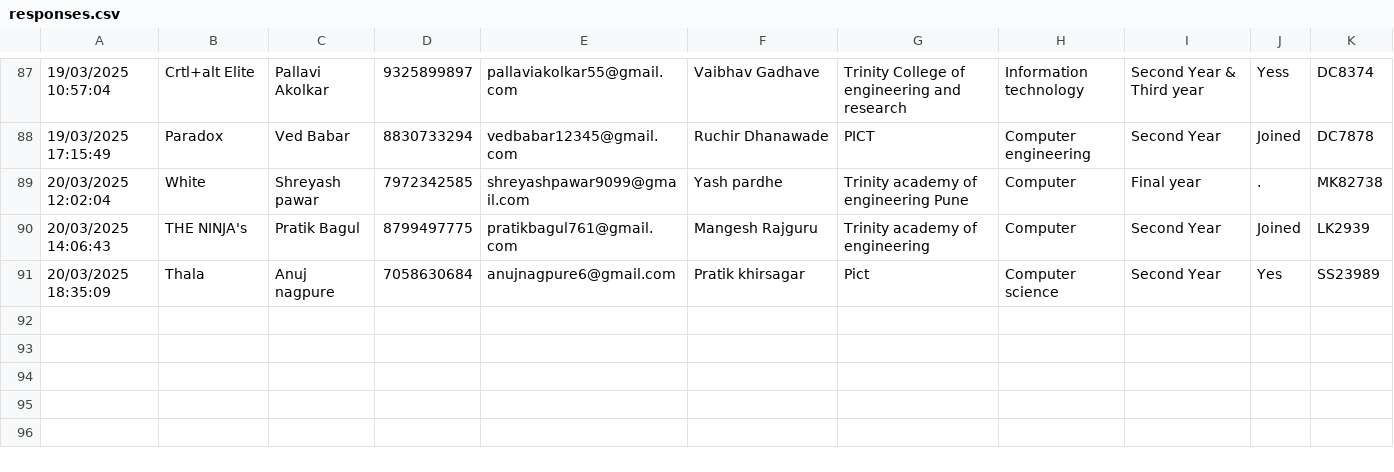
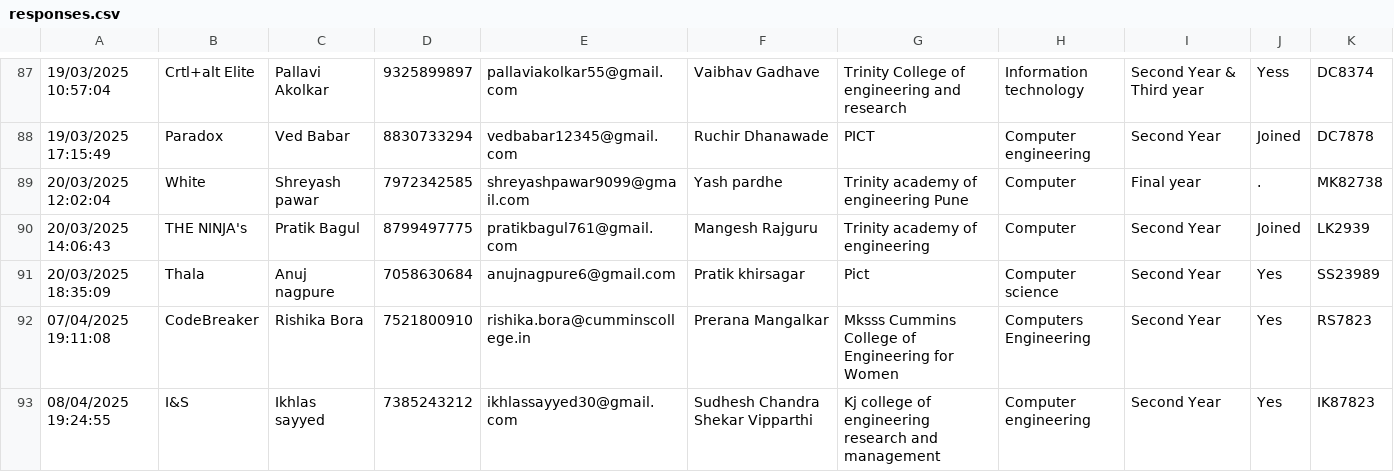
Before and after one commit to SanchitKumbhar/paradoxfiles, a CSV file: responses.csv, drawn as a sheet; only a part is shown, gaps mark what is left out; the diff names each change by its address in the sheet, - before the commit and + after, or states it on an @@ line.

Commit message:
Update responses.csv

```diff
--- a/responses.csv
+++ b/responses.csv
+row 92: 07/04/2025 19:11:08 | CodeBreaker | Rishika Bora | 7521800910 | rishika.bora@cumminscollege.in | Prerana Mangalkar | Mksss Cummins College of Engineering for Women | Computers Engineering | Second Year | Yes | RS7823
+row 93: 08/04/2025 19:24:55 | I&S | Ikhlas sayyed | 7385243212 | ikhlassayyed30@gmail.com | Sudhesh Chandra Shekar Vipparthi | Kj college of engineering research and management | Computer engineering | Second Year | Yes | IK87823
```
